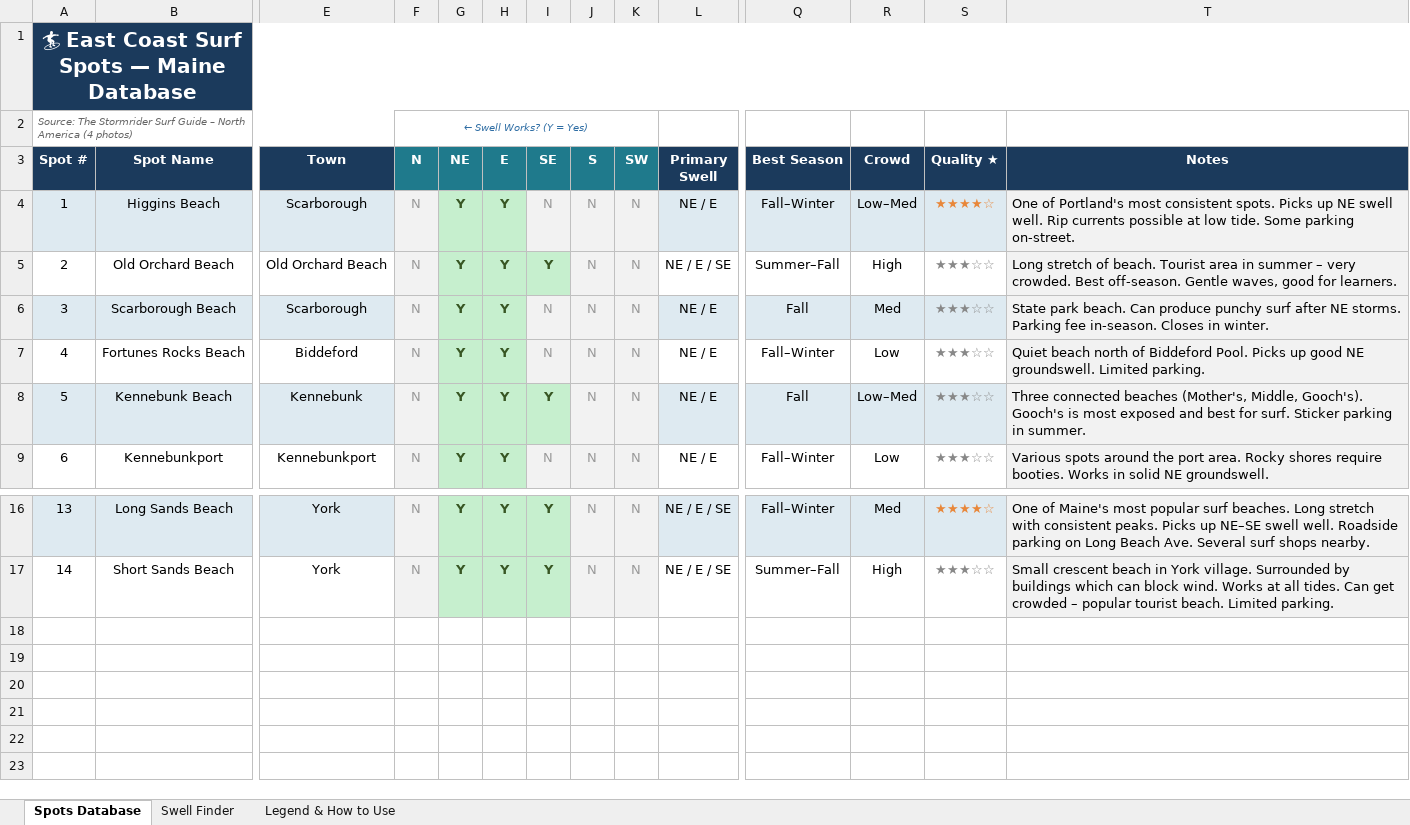
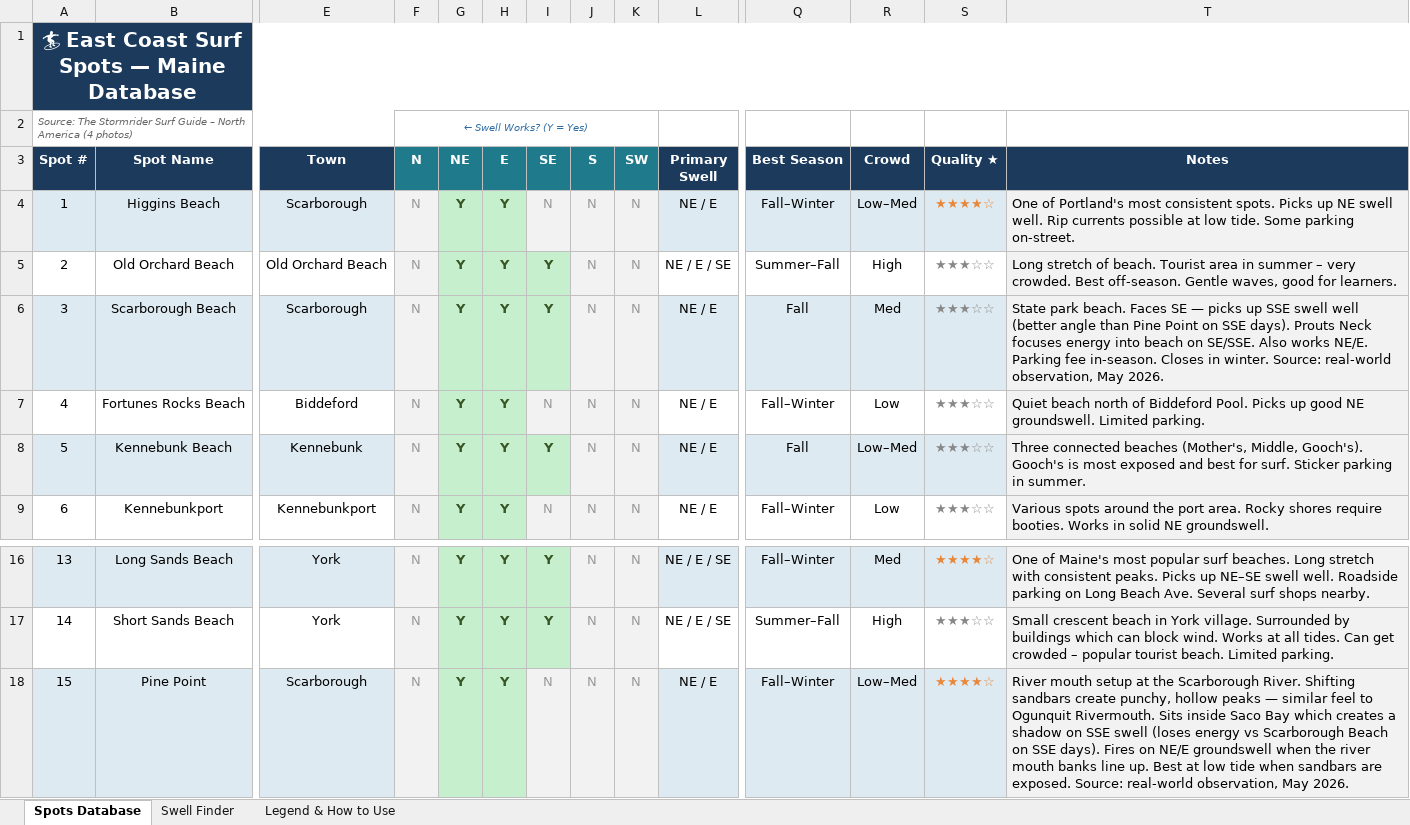
Before and after one commit to nturchyn-21/east-coast-surf-dashboard, an Excel workbook: East_Coast_Surf_Spots.xlsx, sheet Spots Database, drawn as a sheet; only a part is shown, gaps mark what is left out; values as stored, in another font and other column widths than the file's, no borders; charts and pictures not drawn; rows hold the shown columns only; the diff names each change by its address in the sheet, - before the commit and + after, or states it on an @@ line.

Commit message:
Add Pine Point + update Scarborough Beach SE based on real-world observation

```diff
--- a/East_Coast_Surf_Spots.xlsx (sheet Spots Database)
+++ b/East_Coast_Surf_Spots.xlsx (sheet Spots Database)
-I6 (SE): N
+I6 (SE): Y
@@ I6 fill: #F2F2F2 → #C6EFCE, bold: off → on, text colour: #999999 → #375623 @@
-T6 (Notes): …park beach. Can produce punchy surf after NE storms. Parking fee in-season. Closes in winter.
+T6 (Notes): …park beach. Faces SE — picks up SSE swell well (better angle than Pine Point on SSE days). Prouts Neck focuses energy into beach on SE/SSE. Also works NE/E. Parking fee in-season. Closes in winter. Source: real-world observation, May 2026.
+row 18: 15 | Pine Point | Scarborough | N | Y | Y | N | N | N | NE / E | Fall–Winter | Low–Med | ★★★★☆ | River mouth setup at the Scarborough River. Shifting sandbars create punchy, hollow peaks — similar feel to Ogunquit Rivermouth. Sits inside Saco Bay which creates a shadow on SSE swell (loses energy vs Scarborough Beach on SSE days). Fires on NE/E groundswell when the river mouth banks line up. Best at low tide when sandbars are exposed. Source: real-world observation, May 2026.
```
Also changed, not shown: sheet Swell Finder.
